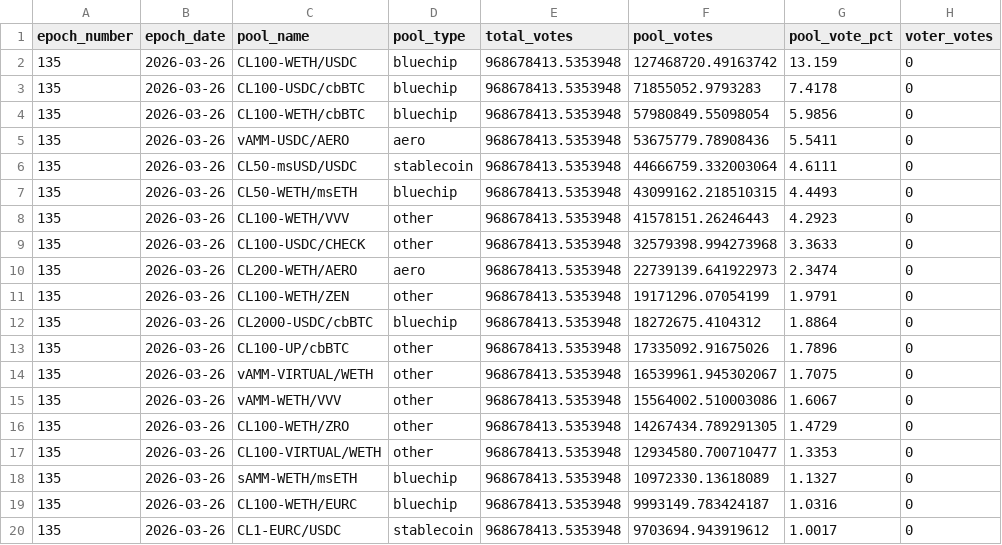
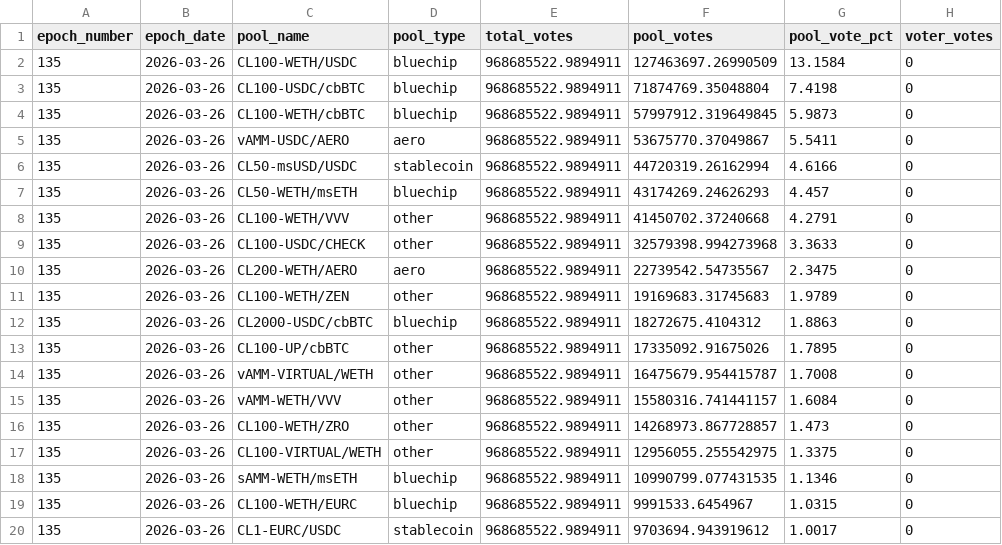
Before and after one commit to ldeso-agents/aerodrome, a CSV file: votes.csv, drawn as a sheet; only a part is shown; the diff covers the shown part only; the diff names each change by its address in the sheet, - before the commit and + after, or states it on an @@ line.

```diff
--- a/votes.csv
+++ b/votes.csv
-E2:E20 (total_votes): 968678413.5353948
+E2:E20 (total_votes): 968685522.9894911
-F2 (pool_votes): 127468720.49163742
+F2 (pool_votes): 127463697.26990509
-G2 (pool_vote_pct): 13.159
+G2 (pool_vote_pct): 13.1584
-F3 (pool_votes): 71855052.9793283
+F3 (pool_votes): 71874769.35048804
-G3 (pool_vote_pct): 7.4178
+G3 (pool_vote_pct): 7.4198
-F4 (pool_votes): 57980849.55098054
+F4 (pool_votes): 57997912.319649845
-G4 (pool_vote_pct): 5.9856
+G4 (pool_vote_pct): 5.9873
-F5 (pool_votes): 53675779.78908436
+F5 (pool_votes): 53675770.37049867
-F6 (pool_votes): 44666759.332003064
+F6 (pool_votes): 44720319.26162994
-G6 (pool_vote_pct): 4.6111
+G6 (pool_vote_pct): 4.6166
-F7 (pool_votes): 43099162.218510315
+F7 (pool_votes): 43174269.24626293
-G7 (pool_vote_pct): 4.4493
+G7 (pool_vote_pct): 4.457
-F8 (pool_votes): 41578151.26246443
+F8 (pool_votes): 41450702.37240668
-G8 (pool_vote_pct): 4.2923
+G8 (pool_vote_pct): 4.2791
-F10 (pool_votes): 22739139.641922973
+F10 (pool_votes): 22739542.54735567
-G10 (pool_vote_pct): 2.3474
+G10 (pool_vote_pct): 2.3475
-F11 (pool_votes): 19171296.07054199
+F11 (pool_votes): 19169683.31745683
-G11 (pool_vote_pct): 1.9791
+G11 (pool_vote_pct): 1.9789
-G12 (pool_vote_pct): 1.8864
+G12 (pool_vote_pct): 1.8863
-G13 (pool_vote_pct): 1.7896
+G13 (pool_vote_pct): 1.7895
-F14 (pool_votes): 16539961.945302067
+F14 (pool_votes): 16475679.954415787
-G14 (pool_vote_pct): 1.7075
+G14 (pool_vote_pct): 1.7008
-F15 (pool_votes): 15564002.510003086
+F15 (pool_votes): 15580316.741441157
-G15 (pool_vote_pct): 1.6067
+G15 (pool_vote_pct): 1.6084
-F16 (pool_votes): 14267434.789291305
+F16 (pool_votes): 14268973.867728857
-G16 (pool_vote_pct): 1.4729
+G16 (pool_vote_pct): 1.473
-F17 (pool_votes): 12934580.700710477
+F17 (pool_votes): 12956055.255542975
-G17 (pool_vote_pct): 1.3353
+G17 (pool_vote_pct): 1.3375
-F18 (pool_votes): 10972330.13618089
+F18 (pool_votes): 10990799.077431535
-G18 (pool_vote_pct): 1.1327
+G18 (pool_vote_pct): 1.1346
-F19 (pool_votes): 9993149.783424187
+F19 (pool_votes): 9991533.6454967
-G19 (pool_vote_pct): 1.0316
+G19 (pool_vote_pct): 1.0315
```
Also changed, not shown: 29 edited cells elsewhere in this file, 1 other file.
